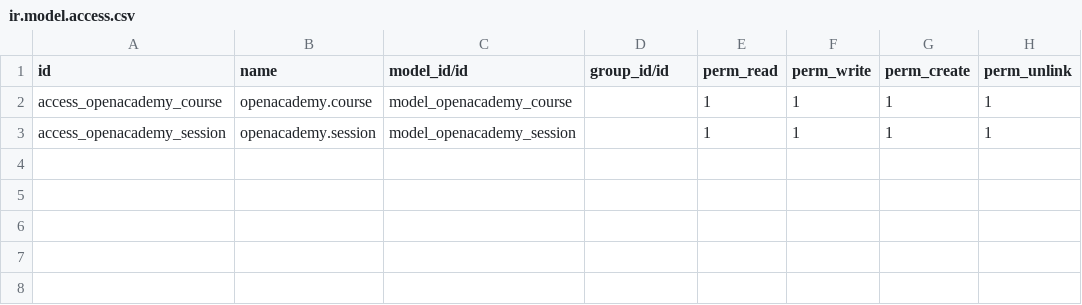
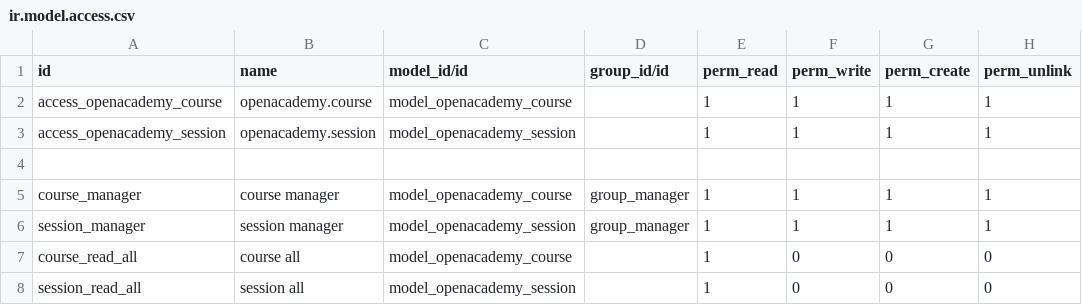
Before and after one commit to Arbert407/odoo, a CSV file: openacademy/security/ir.model.access.csv, drawn as a sheet; the diff names each change by its address in the sheet, - before the commit and + after, or states it on an @@ line.

Commit message:
added access rights in ir.model.access.csv and security.xml created

```diff
--- a/openacademy/security/ir.model.access.csv
+++ b/openacademy/security/ir.model.access.csv
+row 4: (empty)
+row 5: course_manager | course manager | model_openacademy_course | group_manager | 1 | 1 | 1 | 1
+row 6: session_manager | session manager | model_openacademy_session | group_manager | 1 | 1 | 1 | 1
+row 7: course_read_all | course all | model_openacademy_course |  | 1 | 0 | 0 | 0
+row 8: session_read_all | session all | model_openacademy_session |  | 1 | 0 | 0 | 0
```
Also changed, not shown: 2 other files.
